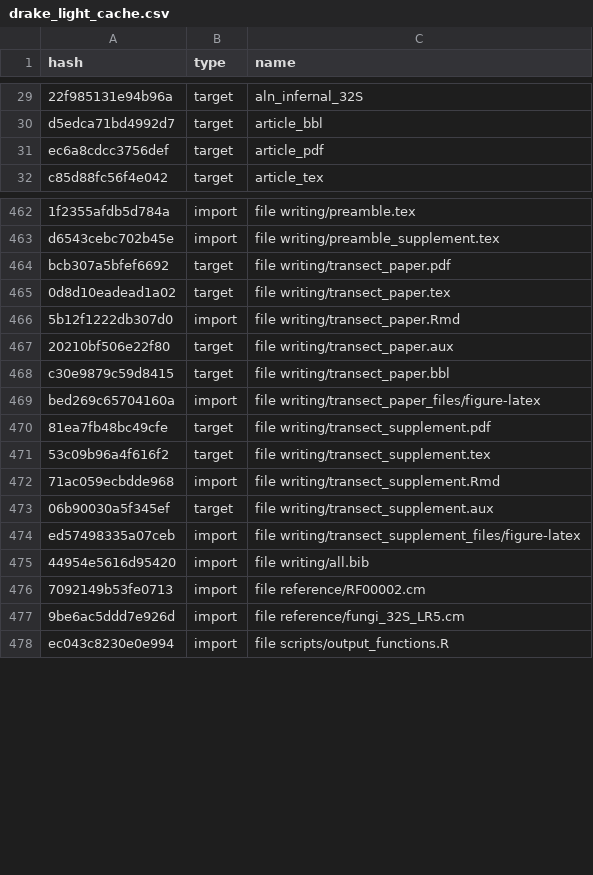
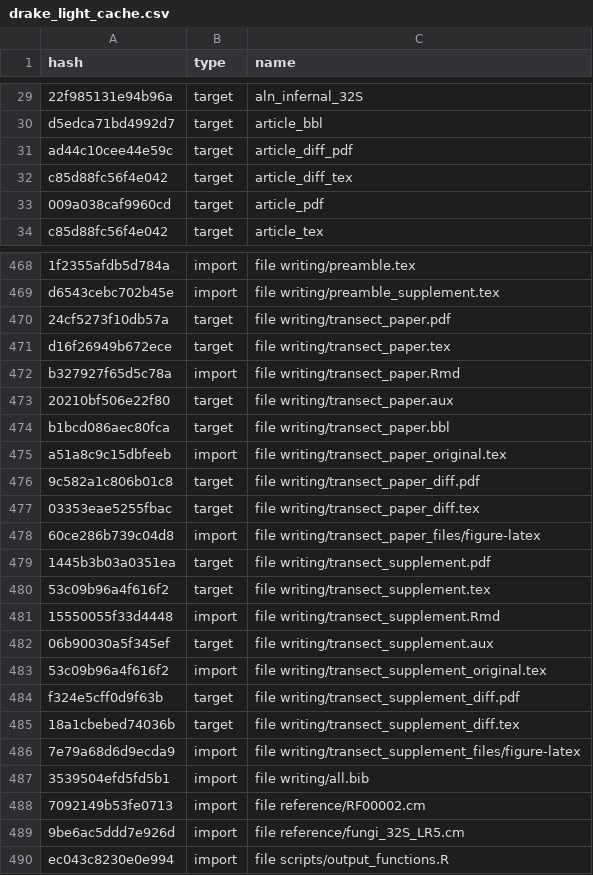
Before and after one commit to oueme-fungi/oueme-fungi-transect, a CSV file: drake_light_cache.csv, drawn as a sheet; only a part is shown, gaps mark what is left out; addresses are those after the commit; the diff covers the shown part only; the diff names each change by its address in the sheet, - before the commit and + after, or states it on an @@ line.

Commit message:
use tinytex to build PDFs; use latexdiff to compare original submission to new version

```diff
--- a/drake_light_cache.csv
+++ b/drake_light_cache.csv
+row 31: ad44c10cee44e59c | target | article_diff_pdf
+row 32: c85d88fc56f4e042 | target | article_diff_tex
-A33 (hash): ec6a8cdcc3756def
+A33 (hash): 009a038caf9960cd
-A470 (hash): bcb307a5bfef6692
+A470 (hash): 24cf5273f10db57a
-A471 (hash): 0d8d10eadead1a02
+A471 (hash): d16f26949b672ece
-A472 (hash): 5b12f1222db307d0
+A472 (hash): b327927f65d5c78a
-A474 (hash): c30e9879c59d8415
+A474 (hash): b1bcd086aec80fca
+row 475: a51a8c9c15dbfeeb | import | file writing/transect_paper_original.tex
+row 476: 9c582a1c806b01c8 | target | file writing/transect_paper_diff.pdf
+row 477: 03353eae5255fbac | target | file writing/transect_paper_diff.tex
-A478 (hash): bed269c65704160a
+A478 (hash): 60ce286b739c04d8
-A479 (hash): 81ea7fb48bc49cfe
+A479 (hash): 1445b3b03a0351ea
-A481 (hash): 71ac059ecbdde968
+A481 (hash): 15550055f33d4448
+row 483: 53c09b96a4f616f2 | import | file writing/transect_supplement_original.tex
+row 484: f324e5cff0d9f63b | target | file writing/transect_supplement_diff.pdf
+row 485: 18a1cbebed74036b | target | file writing/transect_supplement_diff.tex
-A486 (hash): ed57498335a07ceb
+A486 (hash): 7e79a68d6d9ecda9
-A487 (hash): 44954e5616d95420
+A487 (hash): 3539504efd5fd5b1
```
Also changed, not shown: 6 added rows and 3 edited cells elsewhere in this file, 3 other files.
